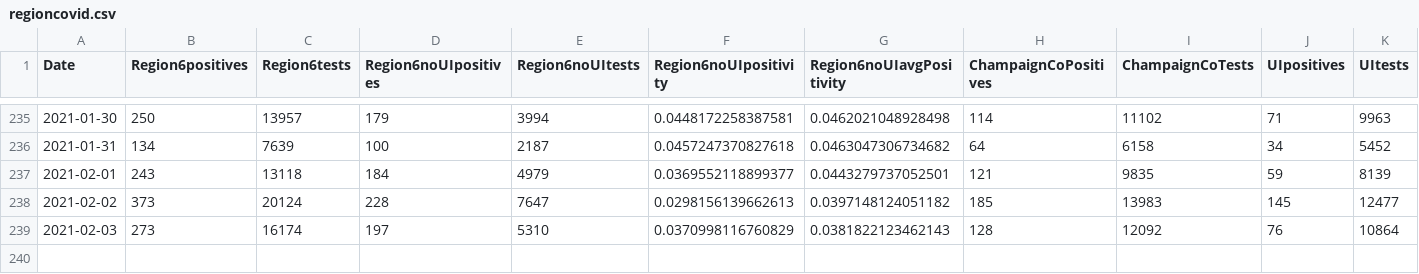
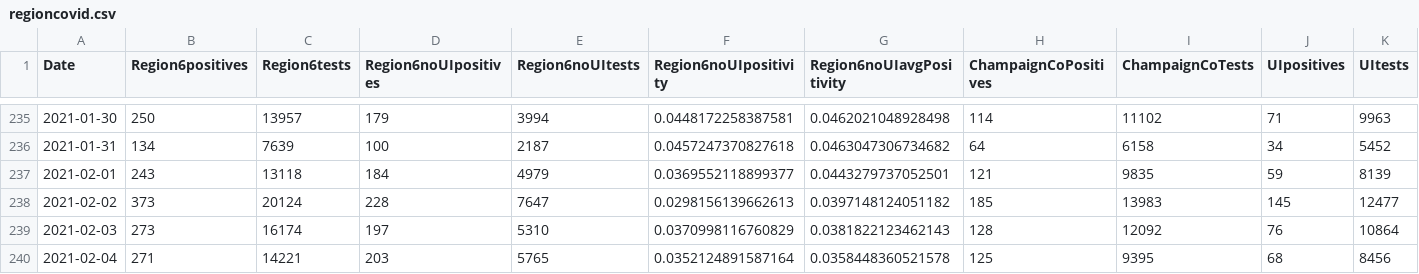
Before and after one commit to bzigterman/CUcovid, a CSV file: data/regioncovid.csv, drawn as a sheet; only a part is shown, gaps mark what is left out; rows hold the shown columns only; the diff names each change by its address in the sheet, - before the commit and + after, or states it on an @@ line.

```diff
--- a/data/regioncovid.csv
+++ b/data/regioncovid.csv
+row 240: 2021-02-04 | 271 | 14221 | 203 | 5765 | 0.0352124891587164 | 0.0358448360521578 | 125 | 9395 | 68 | 8456
```
Also changed, not shown: data/uicovid.csv, data/vax.csv, 16 other files.
